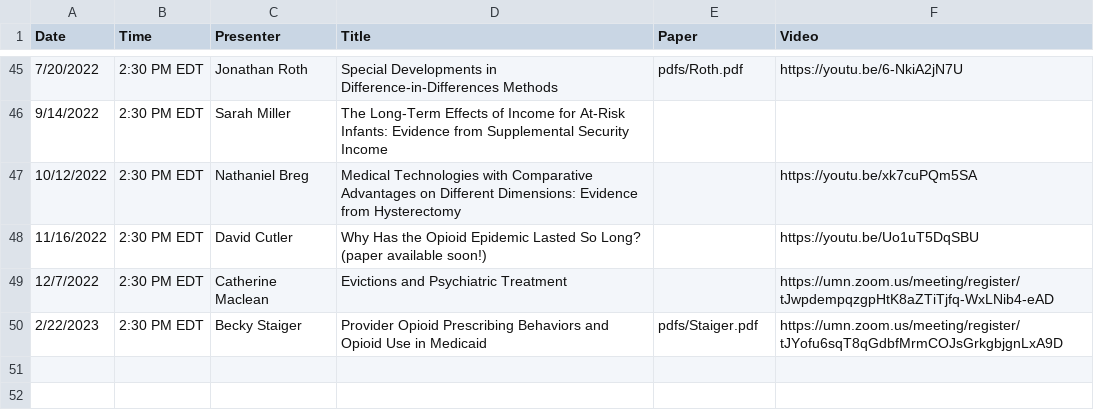
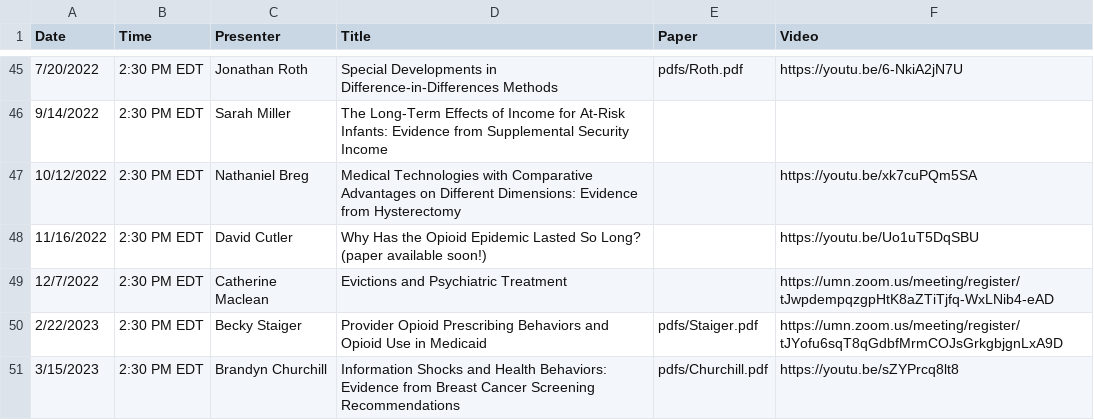
Before and after one commit to ernbilen/EHEC-website, a CSV file: _data/past_seminars.csv, drawn as a sheet; only a part is shown, gaps mark what is left out; the diff names each change by its address in the sheet, - before the commit and + after, or states it on an @@ line.

```diff
--- a/_data/past_seminars.csv
+++ b/_data/past_seminars.csv
+row 51: 3/15/2023 | 2:30 PM EDT | Brandyn Churchill | Information Shocks and Health Behaviors: Evidence from Breast Cancer Screening Recommendations | pdfs/Churchill.pdf | https://youtu.be/sZYPrcq8lt8
```
Also changed, not shown: _data/main_page.csv, _data/schedule.csv.
